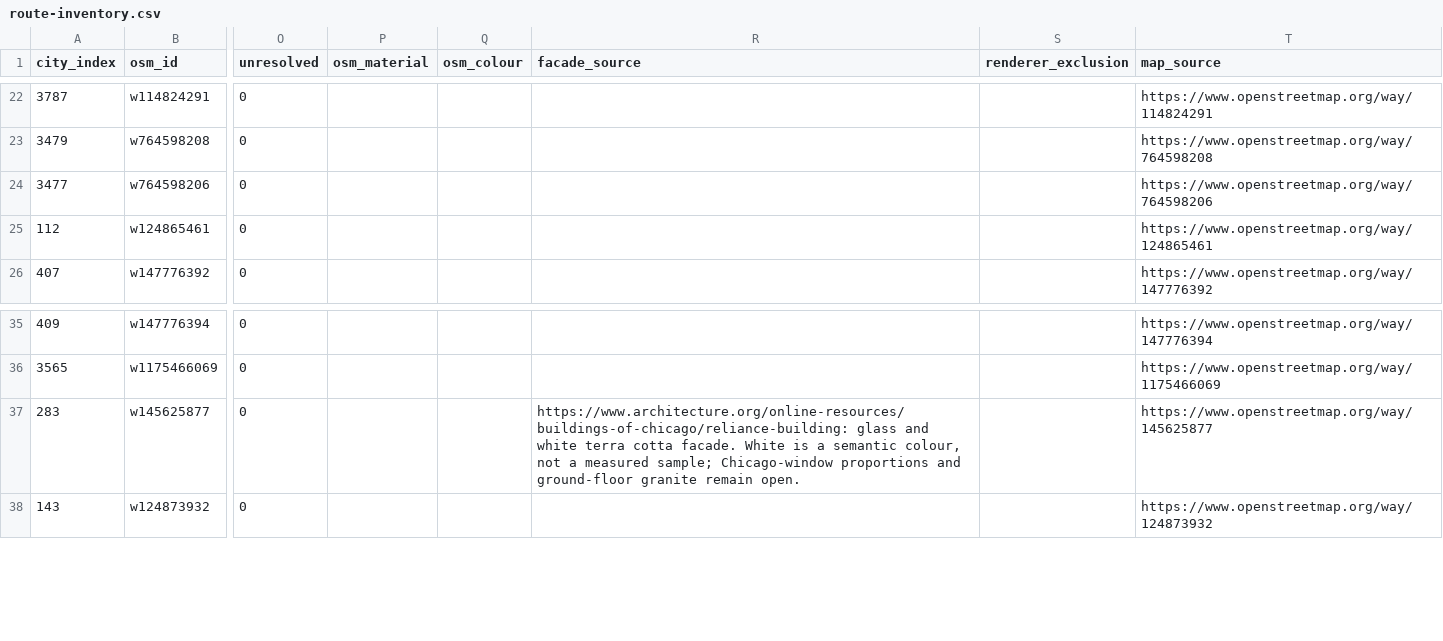
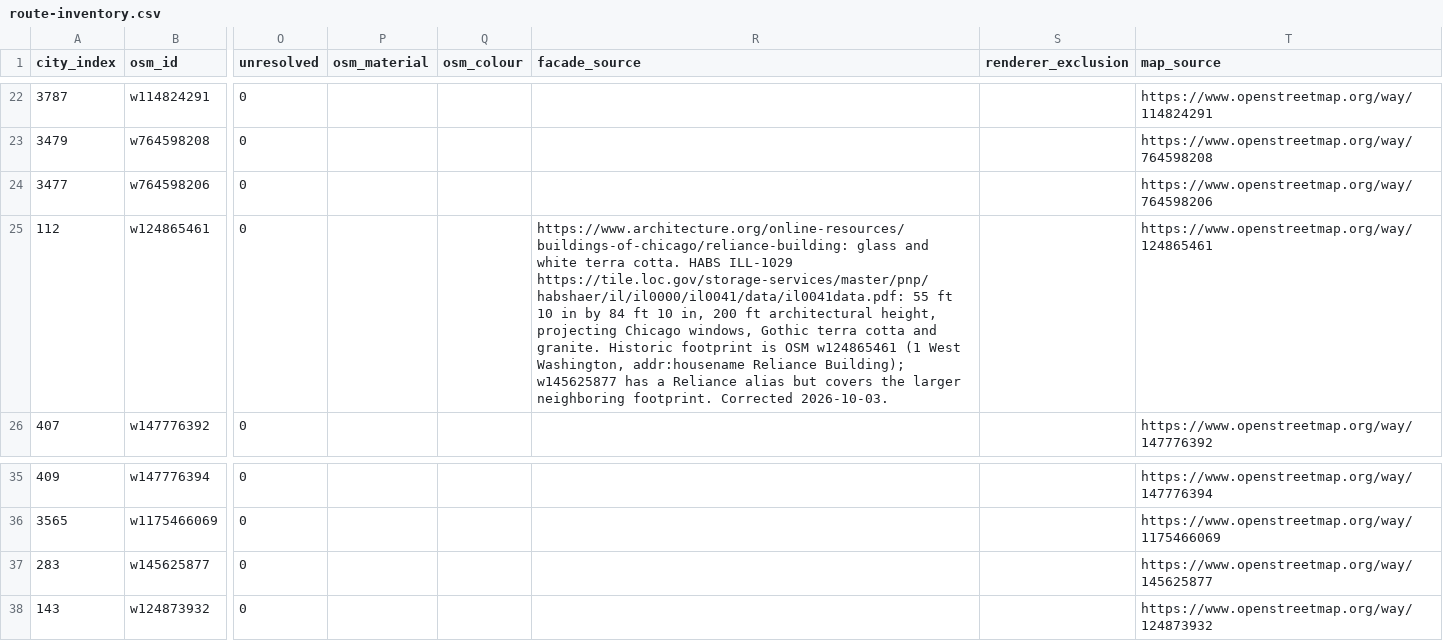
Before and after one commit to SnekPolylepis/Racingsim, a CSV file: godot/trackgen/data/chicago/route-inventory.csv, drawn as a sheet; only a part is shown, gaps mark what is left out; the diff names each change by its address in the sheet, - before the commit and + after, or states it on an @@ line.

Commit message:
Author Reliance Building exterior at its historic footprint

```diff
--- a/godot/trackgen/data/chicago/route-inventory.csv
+++ b/godot/trackgen/data/chicago/route-inventory.csv
-R25 (facade_source): (empty)
+R25 (facade_source): https://www.architecture.org/online-resources/buildings-of-chicago/reliance-building: glass and white terra cotta. HABS ILL-1029 https://tile.loc.gov/storage-services/master/pnp/habshaer/il/il0000/il0041/data/il0041data.pdf: 55 ft 10 in by 84 ft 10 in, 200 ft architectural height, projecting Chicago windows, Gothic terra cotta and granite. Historic footprint is OSM w124865461 (1 West Washington, addr:housename Reliance Building); w145625877 has a Reliance alias but covers the larger neighboring footprint. Corrected 2026-10-03.
-R37 (facade_source): https://www.architecture.org/online-resources/buildings-of-chicago/reliance-building: glass and white terra cotta facade. White is a semantic colour, not a measured sample; Chicago-window proportions and ground-floor granite remain open.
+R37 (facade_source): (empty)
```
Also changed, not shown: 17 other files.
